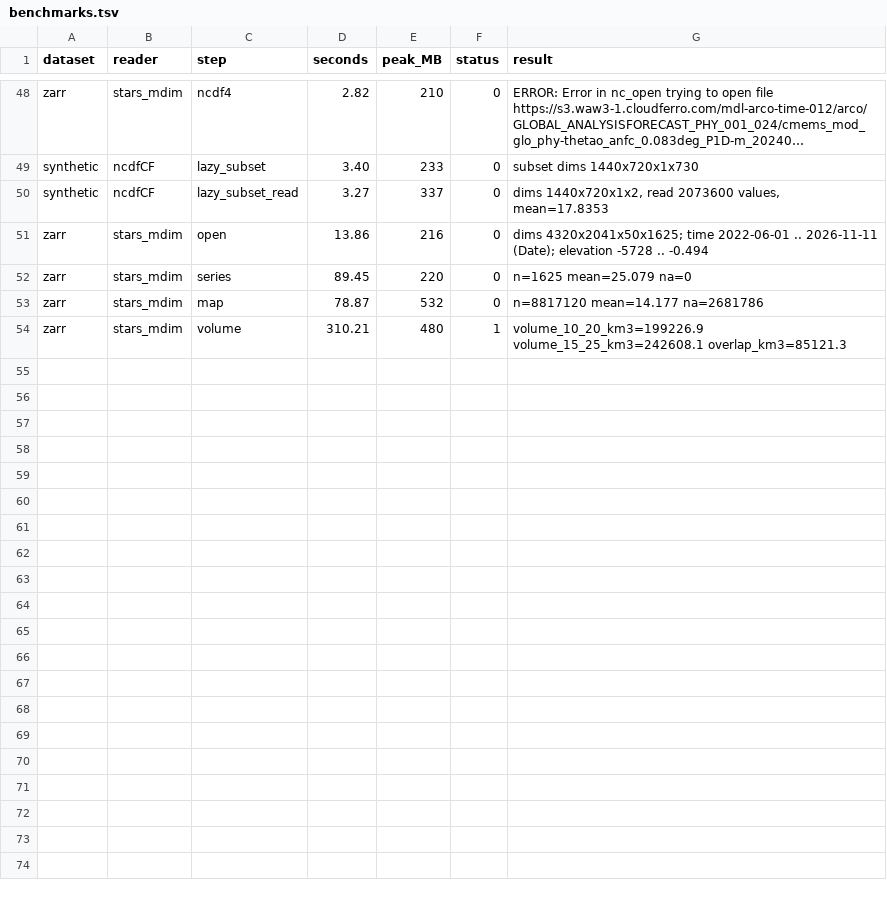
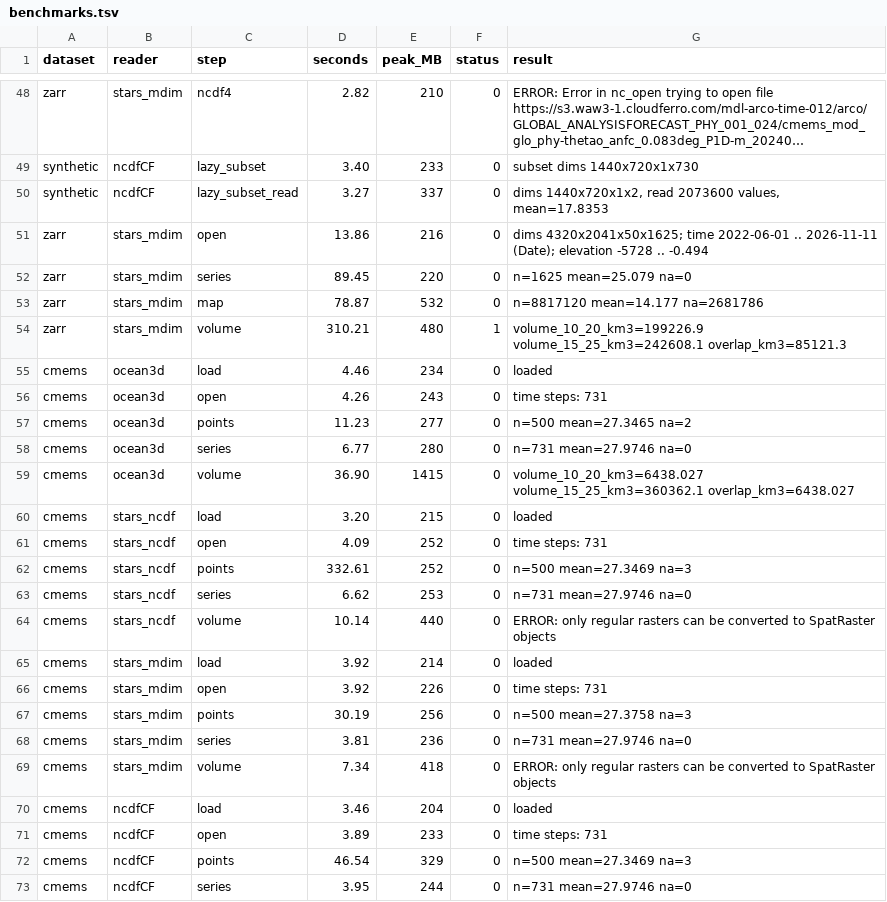
Before and after one commit to Marine-Biodiversity-Conservation-Lab/ocean3d, a TSV file: dev/data-model-trial/results/benchmarks.tsv, drawn as a sheet; only a part is shown, gaps mark what is left out; long unchanged cells end in …; the diff covers the shown part only; the diff names each change by its address in the sheet, - before the commit and + after, or states it on an @@ line.

```diff
--- a/dev/data-model-trial/results/benchmarks.tsv
+++ b/dev/data-model-trial/results/benchmarks.tsv
+row 55: cmems | ocean3d | load | 4.46 | 234 | 0 | loaded
+row 56: cmems | ocean3d | open | 4.26 | 243 | 0 | time steps: 731
+row 57: cmems | ocean3d | points | 11.23 | 277 | 0 | n=500 mean=27.3465 na=2
+row 58: cmems | ocean3d | series | 6.77 | 280 | 0 | n=731 mean=27.9746 na=0
+row 59: cmems | ocean3d | volume | 36.90 | 1415 | 0 | volume_10_20_km3=6438.027 volume_15_25_km3=360362.1 overlap_km3=6438.027
+row 60: cmems | stars_ncdf | load | 3.20 | 215 | 0 | loaded
+row 61: cmems | stars_ncdf | open | 4.09 | 252 | 0 | time steps: 731
+row 62: cmems | stars_ncdf | points | 332.61 | 252 | 0 | n=500 mean=27.3469 na=3
+row 63: cmems | stars_ncdf | series | 6.62 | 253 | 0 | n=731 mean=27.9746 na=0
+row 64: cmems | stars_ncdf | volume | 10.14 | 440 | 0 | ERROR: only regular rasters can be converted to SpatRaster objects
+row 65: cmems | stars_mdim | load | 3.92 | 214 | 0 | loaded
+row 66: cmems | stars_mdim | open | 3.92 | 226 | 0 | time steps: 731
+row 67: cmems | stars_mdim | points | 30.19 | 256 | 0 | n=500 mean=27.3758 na=3
+row 68: cmems | stars_mdim | series | 3.81 | 236 | 0 | n=731 mean=27.9746 na=0
+row 69: cmems | stars_mdim | volume | 7.34 | 418 | 0 | ERROR: only regular rasters can be converted to SpatRaster objects
+row 70: cmems | ncdfCF | load | 3.46 | 204 | 0 | loaded
+row 71: cmems | ncdfCF | open | 3.89 | 233 | 0 | time steps: 731
+row 72: cmems | ncdfCF | points | 46.54 | 329 | 0 | n=500 mean=27.3469 na=3
+row 73: cmems | ncdfCF | series | 3.95 | 244 | 0 | n=731 mean=27.9746 na=0
```
Also changed, not shown: 9 added rows elsewhere in this file, 4 other files.
